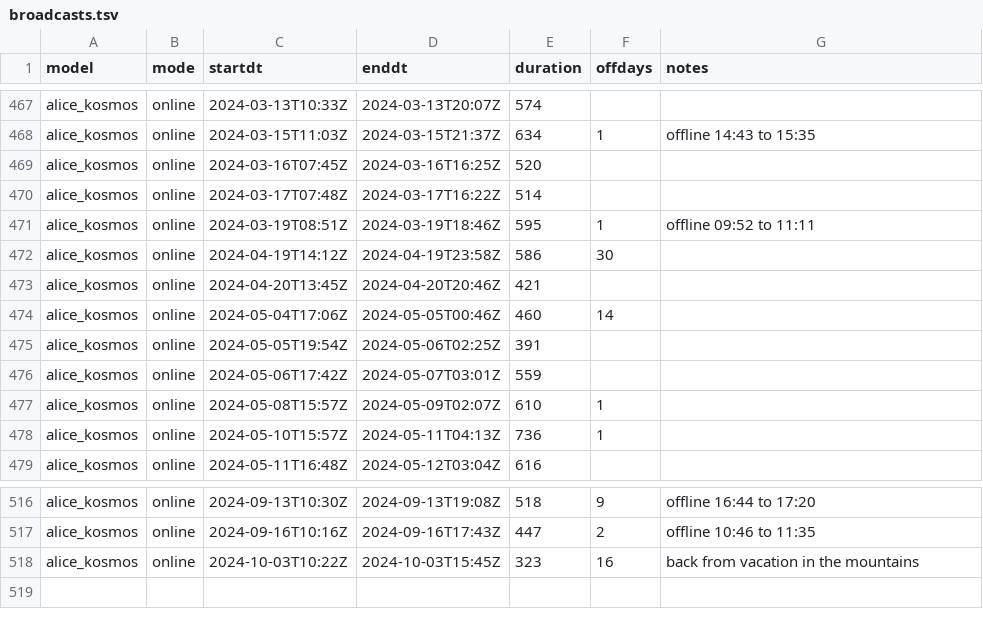
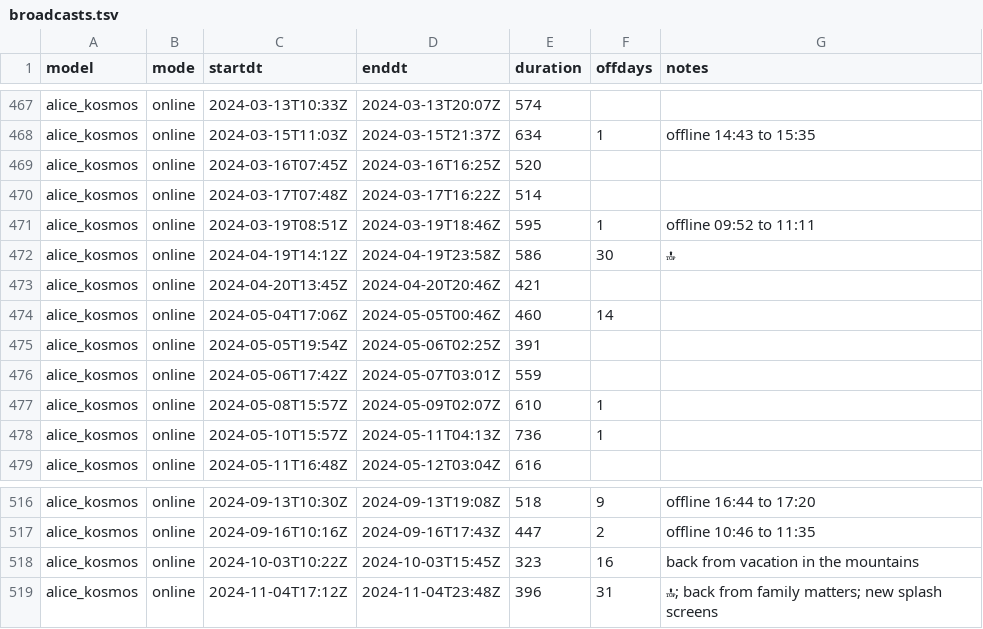
Before and after one commit to vertical73/vertical73.github.io, a TSV file: kosmos/broadcasts.tsv, drawn as a sheet; only a part is shown, gaps mark what is left out.

Commit message:
kosmos update $(date +%Y-%m-%d)

```diff
--- a/kosmos/broadcasts.tsv
+++ b/kosmos/broadcasts.tsv
@@ -471,3 +471,3 @@ alice_kosmos	online	2024-03-17T07:48Z	2024-03-17T16:22Z	514
 alice_kosmos	online	2024-03-19T08:51Z	2024-03-19T18:46Z	595	1	offline 09:52 to 11:11
-alice_kosmos	online	2024-04-19T14:12Z	2024-04-19T23:58Z	586	30	
+alice_kosmos	online	2024-04-19T14:12Z	2024-04-19T23:58Z	586	30	🔝
 alice_kosmos	online	2024-04-20T13:45Z	2024-04-20T20:46Z	421		
@@ -518 +518,2 @@ alice_kosmos	online	2024-09-16T10:16Z	2024-09-16T17:43Z	447	2	offline 10:46 to 1
 alice_kosmos	online	2024-10-03T10:22Z	2024-10-03T15:45Z	323	16	back from vacation in the mountains
+alice_kosmos	online	2024-11-04T17:12Z	2024-11-04T23:48Z	396	31	🔝; back from family matters; new splash screens
```
Also changed, not shown: 1 other file.
